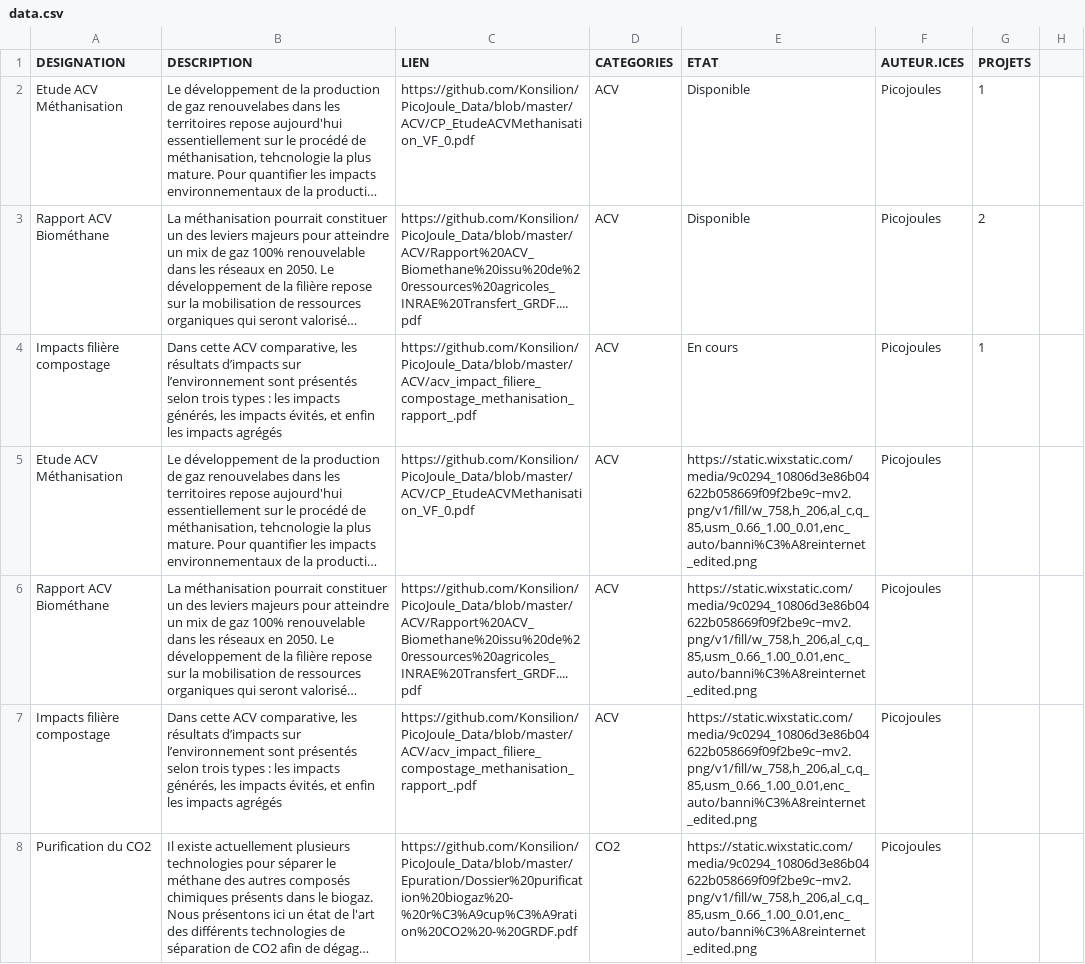
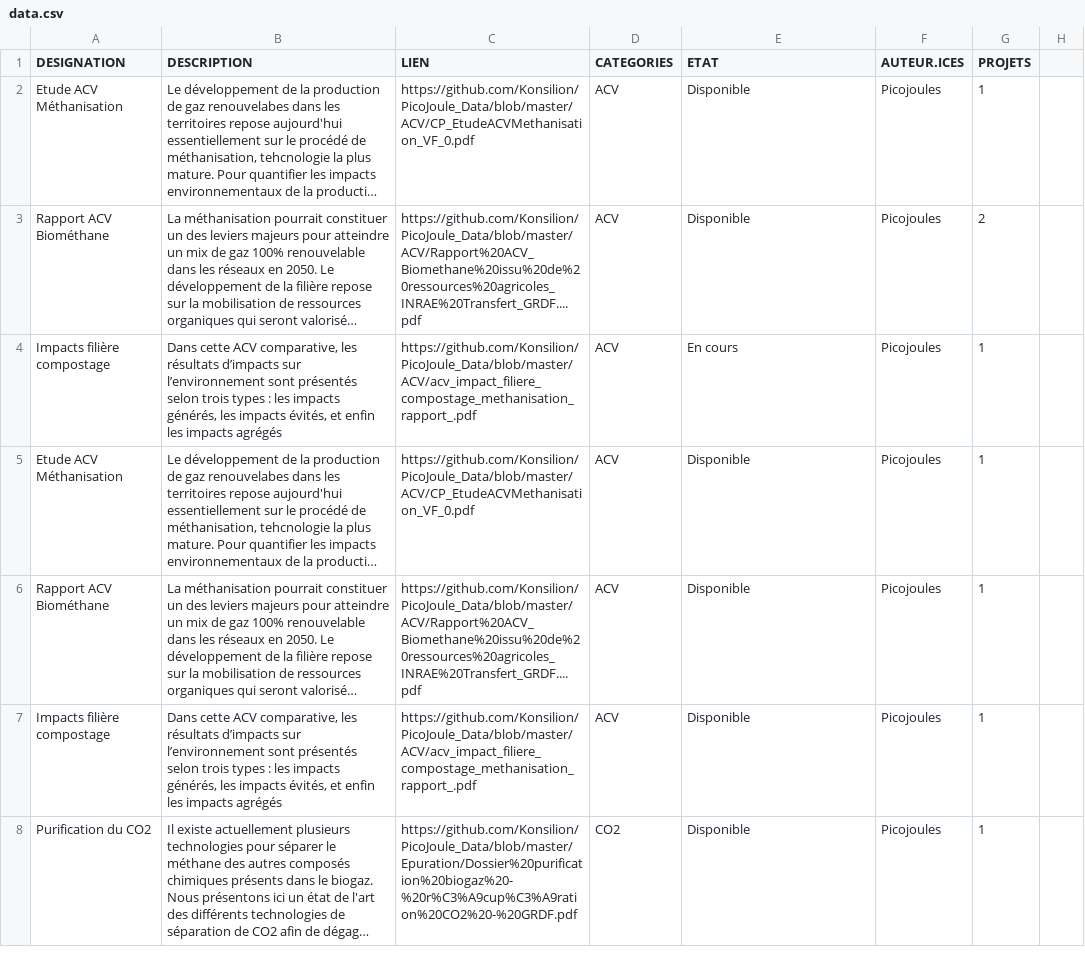
Before and after one commit to Konsilion/katalog-template, a CSV file: docs/katalog/ressources/data.csv, drawn as a sheet; only a part is shown; long unchanged cells end in …; the diff covers the shown part only; the diff names each change by its address in the sheet, - before the commit and + after, or states it on an @@ line.

Commit message:
Update data.csv

```diff
--- a/docs/katalog/ressources/data.csv
+++ b/docs/katalog/ressources/data.csv
-E5:E8 (ETAT): https://static.wixstatic.com/media/9c0294_10806d3e86b04622b058669f09f2be9c~mv2.png/v1/fill/w_758,h_206,al_c,q_85,usm_0.66_1.00_0.01,enc_auto/banni%C3%A8reinternet_edited.png
+E5:E8 (ETAT): Disponible
-G5:G8 (PROJETS): (empty)
+G5:G8 (PROJETS): 1
```
Also changed, not shown: 9 edited cells elsewhere in this file.
